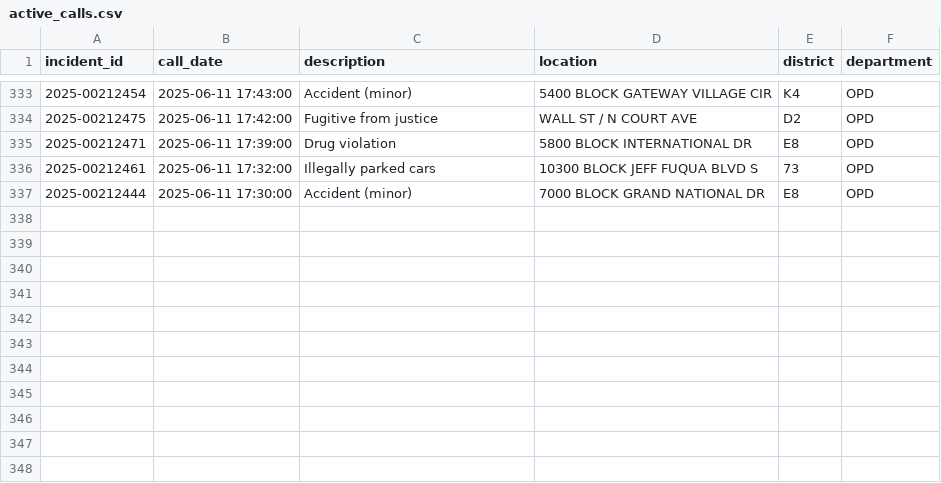
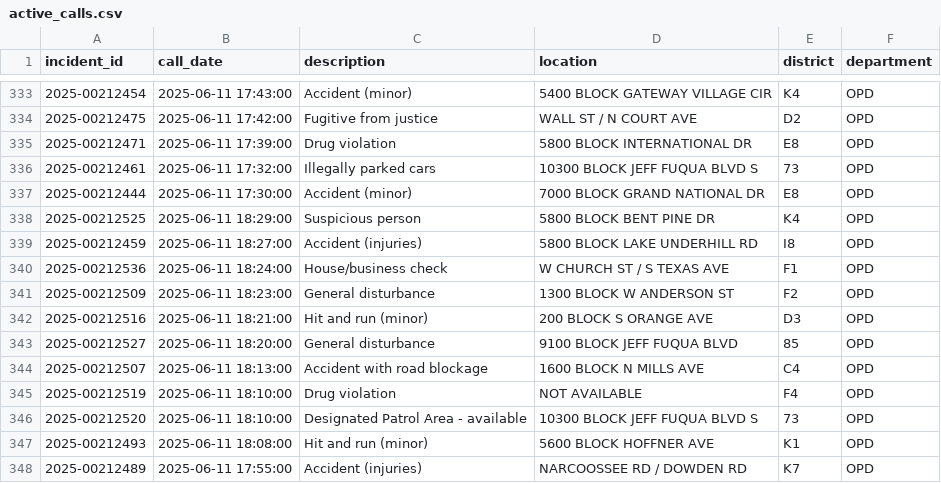
Before and after one commit to mike-lanier/active_calls_actions, a CSV file: data/active_calls.csv, drawn as a sheet; only a part is shown, gaps mark what is left out.

```diff
--- a/data/active_calls.csv
+++ b/data/active_calls.csv
@@ -337 +337,12 @@ incident_id,call_date,description,location,district,department
 2025-00212444,2025-06-11 17:30:00,Accident (minor),7000 BLOCK GRAND NATIONAL DR,E8,OPD
+2025-00212525,2025-06-11 18:29:00,Suspicious person,5800 BLOCK BENT PINE DR,K4,OPD
+2025-00212459,2025-06-11 18:27:00,Accident (injuries),5800 BLOCK LAKE UNDERHILL RD,I8,OPD
+2025-00212536,2025-06-11 18:24:00,House/business check,W CHURCH ST / S TEXAS AVE,F1,OPD
+2025-00212509,2025-06-11 18:23:00,General disturbance,1300 BLOCK W ANDERSON ST,F2,OPD
+2025-00212516,2025-06-11 18:21:00,Hit and run (minor),200 BLOCK S ORANGE AVE,D3,OPD
+2025-00212527,2025-06-11 18:20:00,General disturbance,9100 BLOCK JEFF FUQUA BLVD,85,OPD
+2025-00212507,2025-06-11 18:13:00,Accident with road blockage,1600 BLOCK N MILLS AVE,C4,OPD
+2025-00212519,2025-06-11 18:10:00,Drug violation,NOT AVAILABLE,F4,OPD
+2025-00212520,2025-06-11 18:10:00,Designated Patrol Area - available,10300 BLOCK JEFF FUQUA BLVD S,73,OPD
+2025-00212493,2025-06-11 18:08:00,Hit and run (minor),5600 BLOCK HOFFNER AVE,K1,OPD
+2025-00212489,2025-06-11 17:55:00,Accident (injuries),NARCOOSSEE RD / DOWDEN RD,K7,OPD
```
